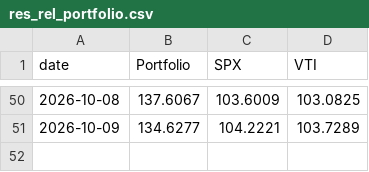
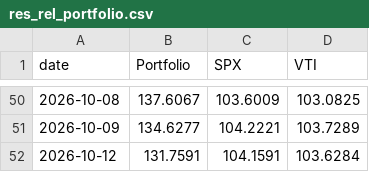
Before and after one commit to DrZoidbergJr/VolatilityFarm, a CSV file: reports/res_rel_portfolio.csv, drawn as a sheet; only a part is shown, gaps mark what is left out.

```diff
--- a/reports/res_rel_portfolio.csv
+++ b/reports/res_rel_portfolio.csv
@@ -51 +51,2 @@ date,Portfolio,SPX,VTI
 2026-10-09,134.6277,104.2221,103.7289
+2026-10-12,131.7591,104.1591,103.6284
```
Also changed, not shown: reports/res_breath.csv, reports/res_relevant_slice.csv, 1 other file.
